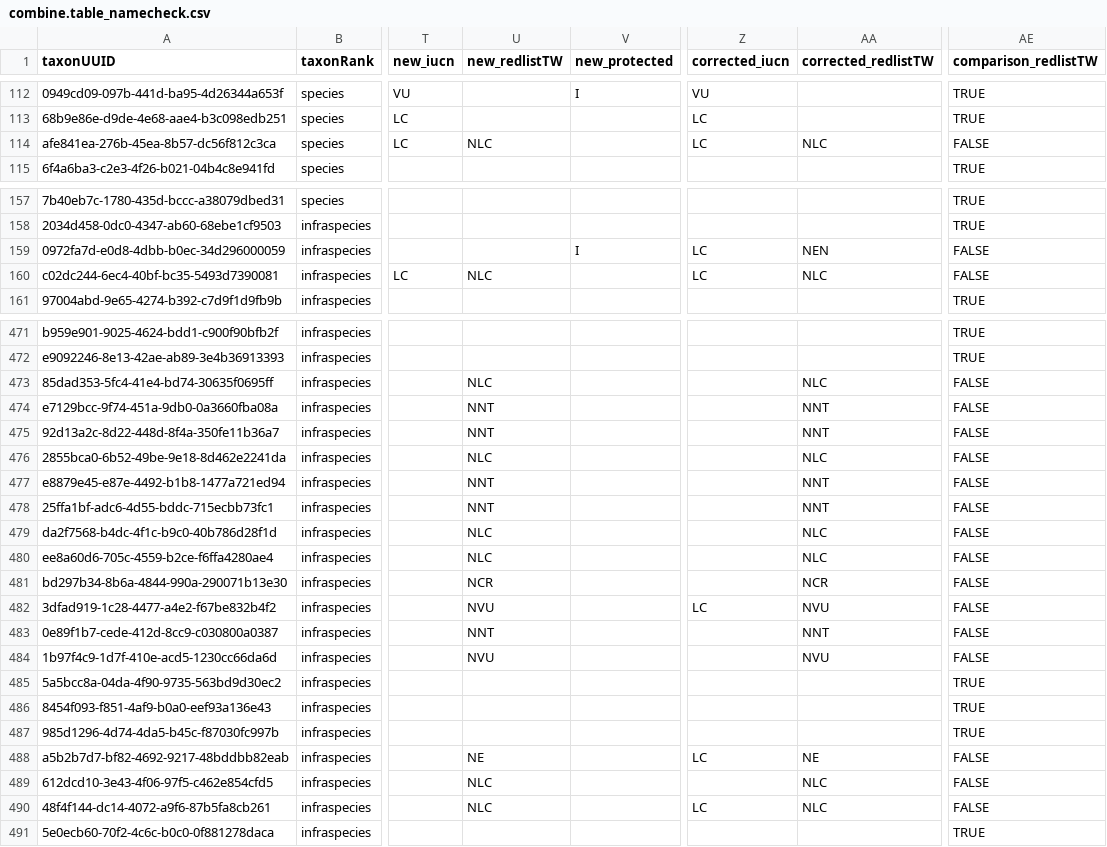
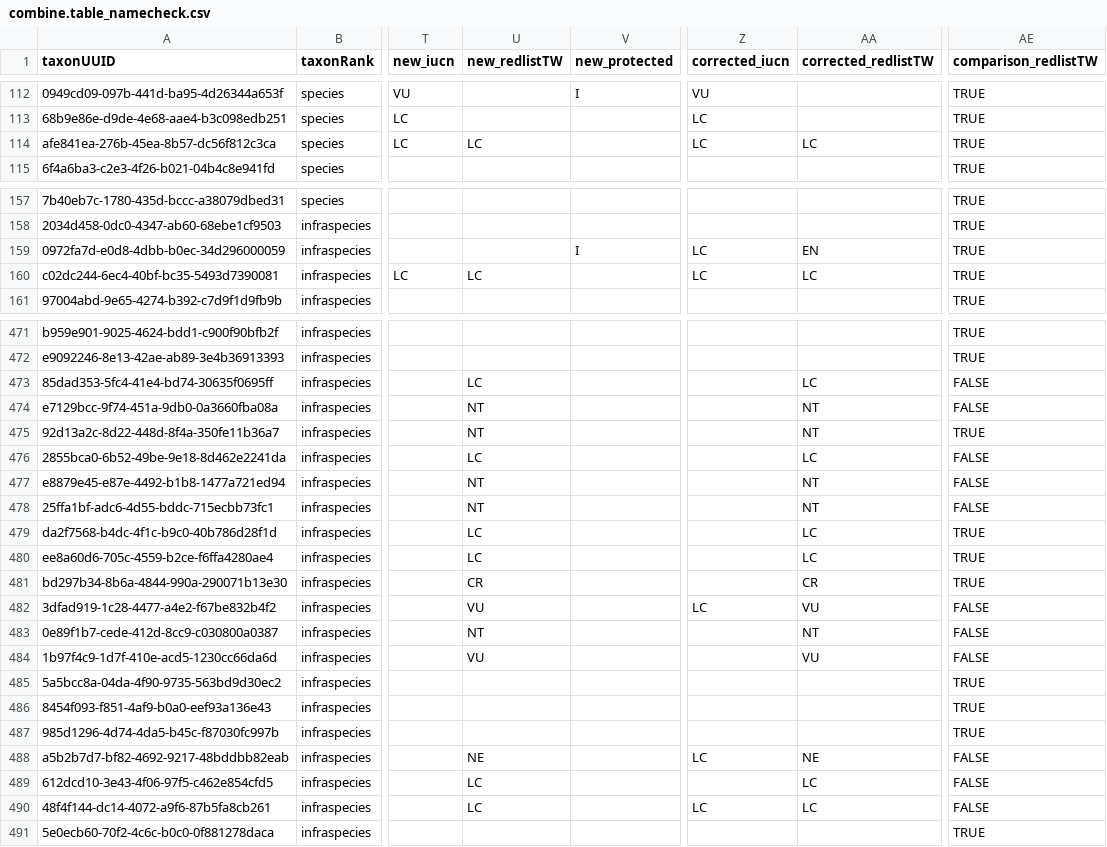
Before and after one commit to TBNworkGroup/Protected_Attritube_Comparing, a CSV file: data/output/output_20260729/output_namecheck/combine.table_namecheck.csv, drawn as a sheet; only a part is shown, gaps mark what is left out; the diff covers the shown part only; the diff names each change by its address in the sheet, - before the commit and + after, or states it on an @@ line.

```diff
--- a/data/output/output_20260729/output_namecheck/combine.table_namecheck.csv
+++ b/data/output/output_20260729/output_namecheck/combine.table_namecheck.csv
-U114 (new_redlistTW): NLC
+U114 (new_redlistTW): LC
-AA114 (corrected_redlistTW): NLC
+AA114 (corrected_redlistTW): LC
-AE114 (comparison_redlistTW): FALSE
+AE114 (comparison_redlistTW): TRUE
-AA159 (corrected_redlistTW): NEN
+AA159 (corrected_redlistTW): EN
-AE159:AE160 (comparison_redlistTW): FALSE
+AE159:AE160 (comparison_redlistTW): TRUE
-U160 (new_redlistTW): NLC
+U160 (new_redlistTW): LC
-AA160 (corrected_redlistTW): NLC
+AA160 (corrected_redlistTW): LC
-U473 (new_redlistTW): NLC
+U473 (new_redlistTW): LC
-AA473 (corrected_redlistTW): NLC
+AA473 (corrected_redlistTW): LC
-U474:U475 (new_redlistTW): NNT
+U474:U475 (new_redlistTW): NT
-AA474:AA475 (corrected_redlistTW): NNT
+AA474:AA475 (corrected_redlistTW): NT
-AE475 (comparison_redlistTW): FALSE
+AE475 (comparison_redlistTW): TRUE
-U476 (new_redlistTW): NLC
+U476 (new_redlistTW): LC
-AA476 (corrected_redlistTW): NLC
+AA476 (corrected_redlistTW): LC
-U477:U478 (new_redlistTW): NNT
+U477:U478 (new_redlistTW): NT
-AA477:AA478 (corrected_redlistTW): NNT
+AA477:AA478 (corrected_redlistTW): NT
-U479:U480 (new_redlistTW): NLC
+U479:U480 (new_redlistTW): LC
-AA479:AA480 (corrected_redlistTW): NLC
+AA479:AA480 (corrected_redlistTW): LC
-AE479:AE481 (comparison_redlistTW): FALSE
+AE479:AE481 (comparison_redlistTW): TRUE
-U481 (new_redlistTW): NCR
+U481 (new_redlistTW): CR
-AA481 (corrected_redlistTW): NCR
+AA481 (corrected_redlistTW): CR
-U482 (new_redlistTW): NVU
+U482 (new_redlistTW): VU
-AA482 (corrected_redlistTW): NVU
+AA482 (corrected_redlistTW): VU
-U483 (new_redlistTW): NNT
+U483 (new_redlistTW): NT
-AA483 (corrected_redlistTW): NNT
+AA483 (corrected_redlistTW): NT
-U484 (new_redlistTW): NVU
+U484 (new_redlistTW): VU
-AA484 (corrected_redlistTW): NVU
+AA484 (corrected_redlistTW): VU
-U489:U490 (new_redlistTW): NLC
+U489:U490 (new_redlistTW): LC
-AA489:AA490 (corrected_redlistTW): NLC
+AA489:AA490 (corrected_redlistTW): LC
```
Also changed, not shown: 71 edited cells elsewhere in this file, data/output/output_20260729/output_protected change/protected_change_output.csv, data/output/output_20260729/summary_table.csv, 18 other files.
